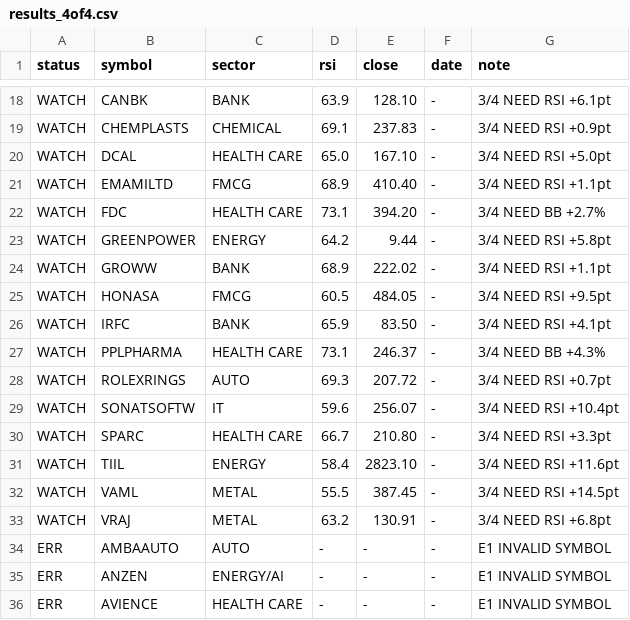
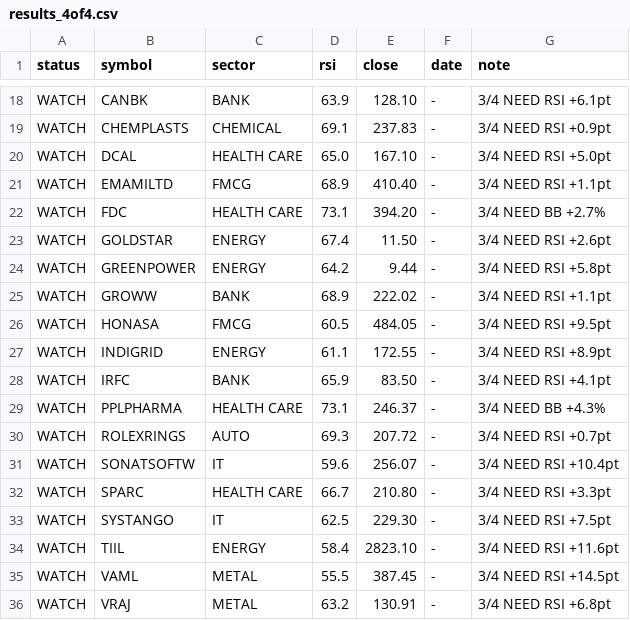
Before and after one commit to johnebe2020-trade/Nse-scanner, a CSV file: results_4of4.csv, drawn as a sheet; only a part is shown, gaps mark what is left out; the shorter side is filled out with more unchanged rows.

Commit message:
4of4 results

```diff
--- a/results_4of4.csv
+++ b/results_4of4.csv
@@ -22,2 +22,3 @@ WATCH,EMAMILTD,FMCG,68.9,410.40,-,3/4 NEED RSI +1.1pt
 WATCH,FDC,HEALTH CARE,73.1,394.20,-,3/4 NEED BB +2.7%
+WATCH,GOLDSTAR,ENERGY,67.4,11.50,-,3/4 NEED RSI +2.6pt
 WATCH,GREENPOWER,ENERGY,64.2,9.44,-,3/4 NEED RSI +5.8pt
@@ -25,2 +26,3 @@ WATCH,GROWW,BANK,68.9,222.02,-,3/4 NEED RSI +1.1pt
 WATCH,HONASA,FMCG,60.5,484.05,-,3/4 NEED RSI +9.5pt
+WATCH,INDIGRID,ENERGY,61.1,172.55,-,3/4 NEED RSI +8.9pt
 WATCH,IRFC,BANK,65.9,83.50,-,3/4 NEED RSI +4.1pt
@@ -30,2 +32,3 @@ WATCH,SONATSOFTW,IT,59.6,256.07,-,3/4 NEED RSI +10.4pt
 WATCH,SPARC,HEALTH CARE,66.7,210.80,-,3/4 NEED RSI +3.3pt
+WATCH,SYSTANGO,IT,62.5,229.30,-,3/4 NEED RSI +7.5pt
 WATCH,TIIL,ENERGY,58.4,2823.10,-,3/4 NEED RSI +11.6pt
```
Also changed, not shown: 1 other file.
